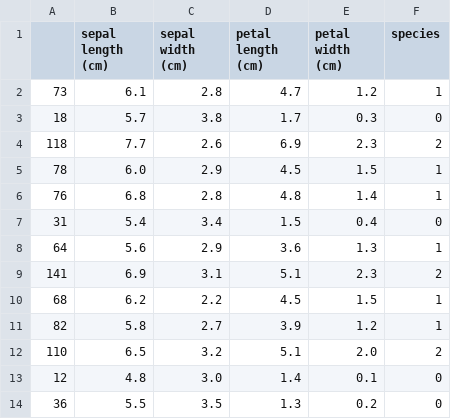
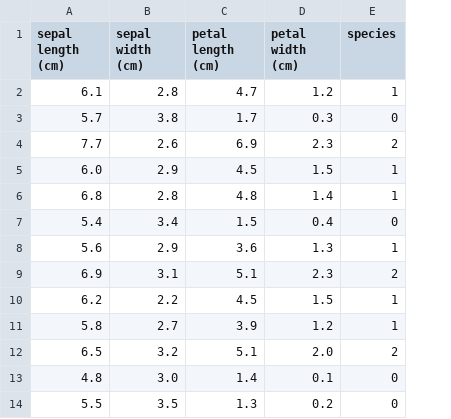
Before and after one commit to MalongSuper/Jupyter-Notebook, a CSV file: lab_datasets/iris_training_set.csv, drawn as a sheet; only a part is shown; the diff names each change by its address in the sheet, - before the commit and + after, or states it on an @@ line.

Commit message:
datasets

```diff
--- a/lab_datasets/iris_training_set.csv
+++ b/lab_datasets/iris_training_set.csv
-column A, rows 2-14: 73 | 18 | 118 | 78 | 76 | 31 | 64 | 141 | 68 | 82 | 110 | 12 | 36
```
Also changed, not shown: lab_datasets/iris_testing_set.csv.
